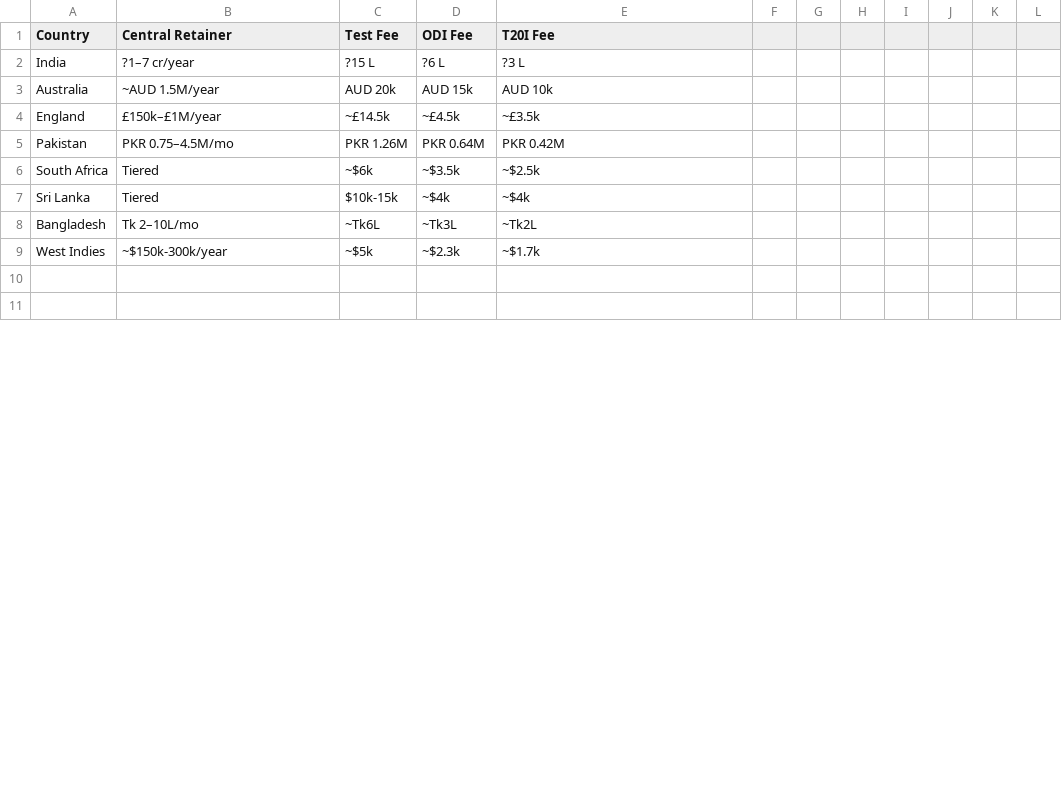
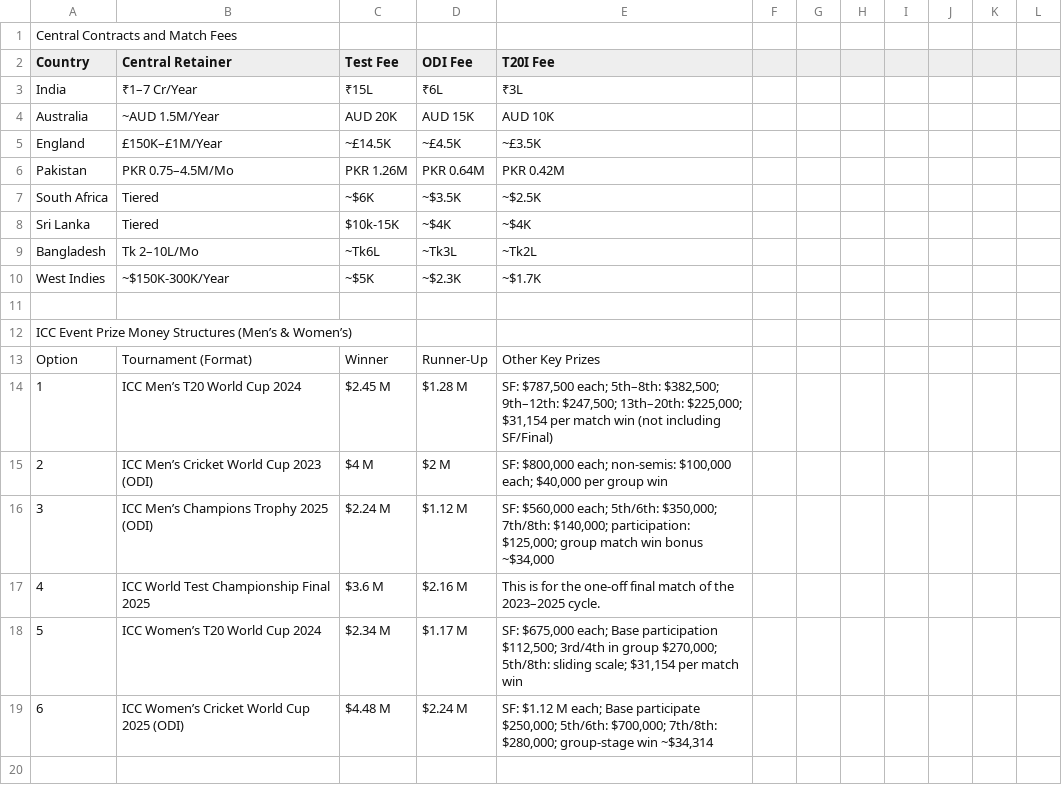
Before and after one commit to WinningsAura/WinningsAura, a CSV file: winnings-web/data/winnings-sheets/Cricket.csv, drawn as a sheet; only a part is shown; addresses are those after the commit; the diff covers the shown part only; the diff names each change by its address in the sheet, - before the commit and + after, or states it on an @@ line.

```diff
--- a/winnings-web/data/winnings-sheets/Cricket.csv
+++ b/winnings-web/data/winnings-sheets/Cricket.csv
+row 1: Central Contracts and Match Fees
-B3 (Central Retainer): ?1–7 cr/year
+B3 (Central Retainer): ₹1–7 Cr/Year
-C3 (Test Fee): ?15 L
+C3 (Test Fee): ₹15L
-D3 (ODI Fee): ?6 L
+D3 (ODI Fee): ₹6L
-E3 (T20I Fee): ?3 L
+E3 (T20I Fee): ₹3L
-B4 (Central Retainer): ~AUD 1.5M/year
+B4 (Central Retainer): ~AUD 1.5M/Year
-C4 (Test Fee): AUD 20k
+C4 (Test Fee): AUD 20K
-D4 (ODI Fee): AUD 15k
+D4 (ODI Fee): AUD 15K
-E4 (T20I Fee): AUD 10k
+E4 (T20I Fee): AUD 10K
-B5 (Central Retainer): £150k–£1M/year
+B5 (Central Retainer): £150K–£1M/Year
-C5 (Test Fee): ~£14.5k
+C5 (Test Fee): ~£14.5K
-D5 (ODI Fee): ~£4.5k
+D5 (ODI Fee): ~£4.5K
-E5 (T20I Fee): ~£3.5k
+E5 (T20I Fee): ~£3.5K
-B6 (Central Retainer): PKR 0.75–4.5M/mo
+B6 (Central Retainer): PKR 0.75–4.5M/Mo
-C7 (Test Fee): ~$6k
+C7 (Test Fee): ~$6K
-D7 (ODI Fee): ~$3.5k
+D7 (ODI Fee): ~$3.5K
-E7 (T20I Fee): ~$2.5k
+E7 (T20I Fee): ~$2.5K
-C8 (Test Fee): $10k-15k
+C8 (Test Fee): $10k-15K
-D8 (ODI Fee): ~$4k
+D8 (ODI Fee): ~$4K
-E8 (T20I Fee): ~$4k
+E8 (T20I Fee): ~$4K
-B9 (Central Retainer): Tk 2–10L/mo
+B9 (Central Retainer): Tk 2–10L/Mo
-B10 (Central Retainer): ~$150k-300k/year
+B10 (Central Retainer): ~$150K-300K/Year
-C10 (Test Fee): ~$5k
+C10 (Test Fee): ~$5K
-D10 (ODI Fee): ~$2.3k
+D10 (ODI Fee): ~$2.3K
-E10 (T20I Fee): ~$1.7k
+E10 (T20I Fee): ~$1.7K
+row 12: ICC Event Prize Money Structures (Men’s & Women’s)
+row 13: Option | Tournament (Format) | Winner | Runner-Up | Other Key Prizes
+row 14: 1 | ICC Men’s T20 World Cup 2024 | $2.45 M | $1.28 M | SF: $787,500 each; 5th–8th: $382,500; 9th–12th: $247,500; 13th–20th: $225,000; $31,154 per match win (not including SF/Final)
+row 15: 2 | ICC Men’s Cricket World Cup 2023 (ODI) | $4 M | $2 M | SF: $800,000 each; non-semis: $100,000 each; $40,000 per group win
+row 16: 3 | ICC Men’s Champions Trophy 2025 (ODI) | $2.24 M | $1.12 M | SF: $560,000 each; 5th/6th: $350,000; 7th/8th: $140,000; participation: $125,000; group match win bonus ~$34,000
+row 17: 4 | ICC World Test Championship Final 2025 | $3.6 M | $2.16 M | This is for the one-off final match of the 2023–2025 cycle.
+row 18: 5 | ICC Women’s T20 World Cup 2024 | $2.34 M | $1.17 M | SF: $675,000 each; Base participation $112,500; 3rd/4th in group $270,000; 5th/8th: sliding scale; $31,154 per match win
+row 19: 6 | ICC Women’s Cricket World Cup 2025 (ODI) | $4.48 M | $2.24 M | SF: $1.12 M each; Base participate $250,000; 5th/6th: $700,000; 7th/8th: $280,000; group-stage win ~$34,314
```
Also changed, not shown: 7 added rows, 17 removed rows and 8 edited cells elsewhere in this file, winnings-web/data/winnings-sheets/ATP and WTA.csv, winnings-web/data/winnings-sheets/About Us.csv, 3 other files.
